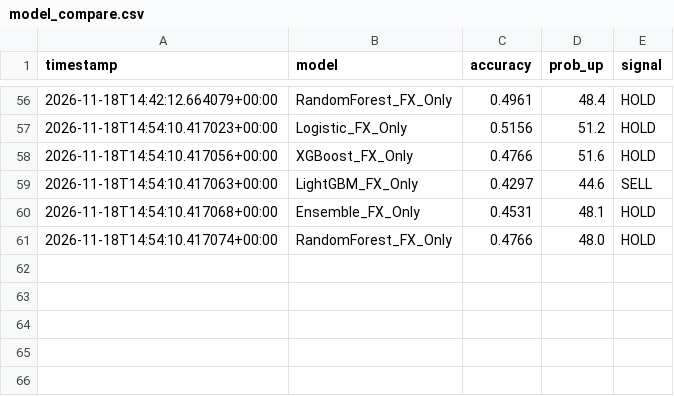
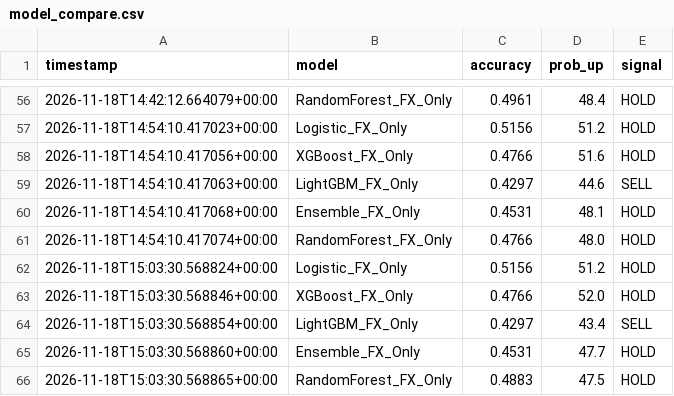
Before and after one commit to britsnico-commits/fxbot, a CSV file: results/model_compare.csv, drawn as a sheet; only a part is shown, gaps mark what is left out.

```diff
--- a/results/model_compare.csv
+++ b/results/model_compare.csv
@@ -61 +61,6 @@ timestamp,model,accuracy,prob_up,signal
 2026-11-18T14:54:10.417074+00:00,RandomForest_FX_Only,0.4766,48.0,HOLD
+2026-11-18T15:03:30.568824+00:00,Logistic_FX_Only,0.5156,51.2,HOLD
+2026-11-18T15:03:30.568846+00:00,XGBoost_FX_Only,0.4766,52.0,HOLD
+2026-11-18T15:03:30.568854+00:00,LightGBM_FX_Only,0.4297,43.4,SELL
+2026-11-18T15:03:30.568860+00:00,Ensemble_FX_Only,0.4531,47.7,HOLD
+2026-11-18T15:03:30.568865+00:00,RandomForest_FX_Only,0.4883,47.5,HOLD
```
Also changed, not shown: results/live_accuracy.csv, results/today_signal.csv, 3 other files.
